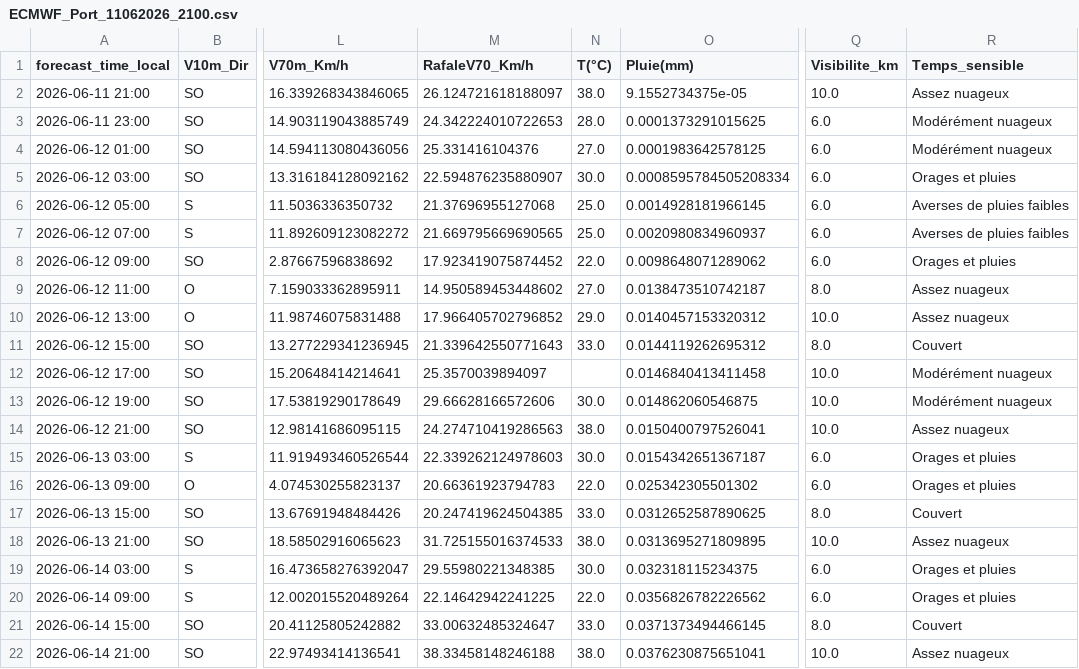
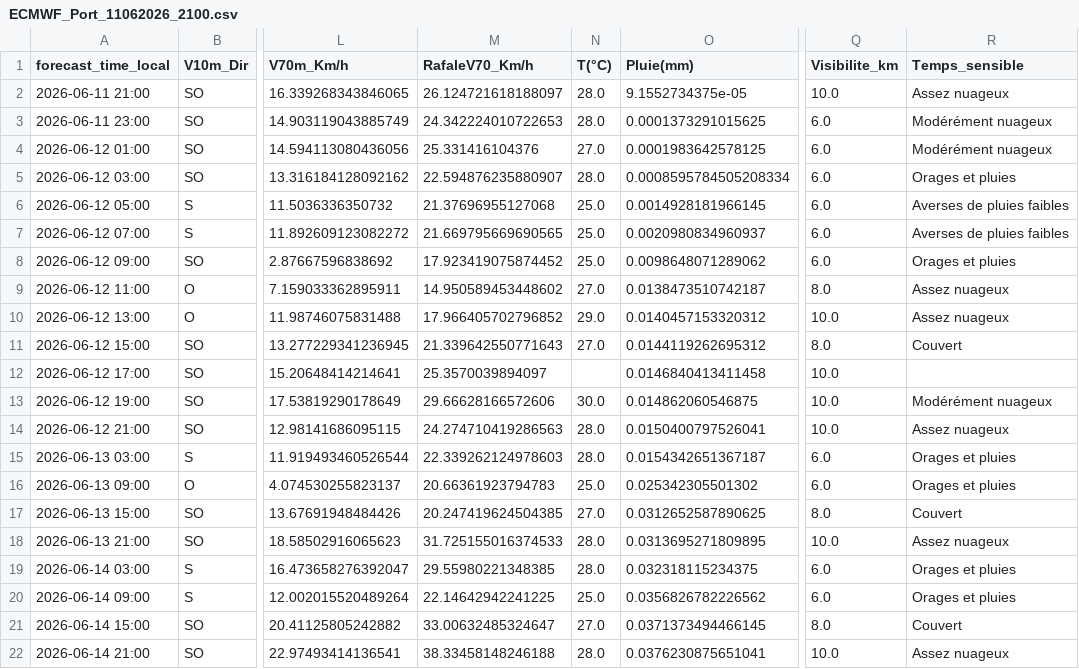
Before and after one commit to DianeLaourou/Ecmwf_open_data-point-based-forecast, a CSV file: data/BeninTerminal/ECMWF_Port_11062026_2100.csv, drawn as a sheet; only a part is shown, gaps mark what is left out; the diff names each change by its address in the sheet, - before the commit and + after, or states it on an @@ line.

Commit message:
data: bulletin Bénin Terminal ECMWF_Port_11062026_2100.csv

```diff
--- a/data/BeninTerminal/ECMWF_Port_11062026_2100.csv
+++ b/data/BeninTerminal/ECMWF_Port_11062026_2100.csv
-N2 (T(°C)): 38.0
+N2 (T(°C)): 28.0
-N5 (T(°C)): 30.0
+N5 (T(°C)): 28.0
-N8 (T(°C)): 22.0
+N8 (T(°C)): 25.0
-N11 (T(°C)): 33.0
+N11 (T(°C)): 27.0
-R12 (Temps_sensible): Modérément nuageux
+R12 (Temps_sensible): (empty)
-N14 (T(°C)): 38.0
+N14 (T(°C)): 28.0
-N15 (T(°C)): 30.0
+N15 (T(°C)): 28.0
-N16 (T(°C)): 22.0
+N16 (T(°C)): 25.0
-N17 (T(°C)): 33.0
+N17 (T(°C)): 27.0
-N18 (T(°C)): 38.0
+N18 (T(°C)): 28.0
-N19 (T(°C)): 30.0
+N19 (T(°C)): 28.0
-N20 (T(°C)): 22.0
+N20 (T(°C)): 25.0
-N21 (T(°C)): 33.0
+N21 (T(°C)): 27.0
-N22 (T(°C)): 38.0
+N22 (T(°C)): 28.0
```
